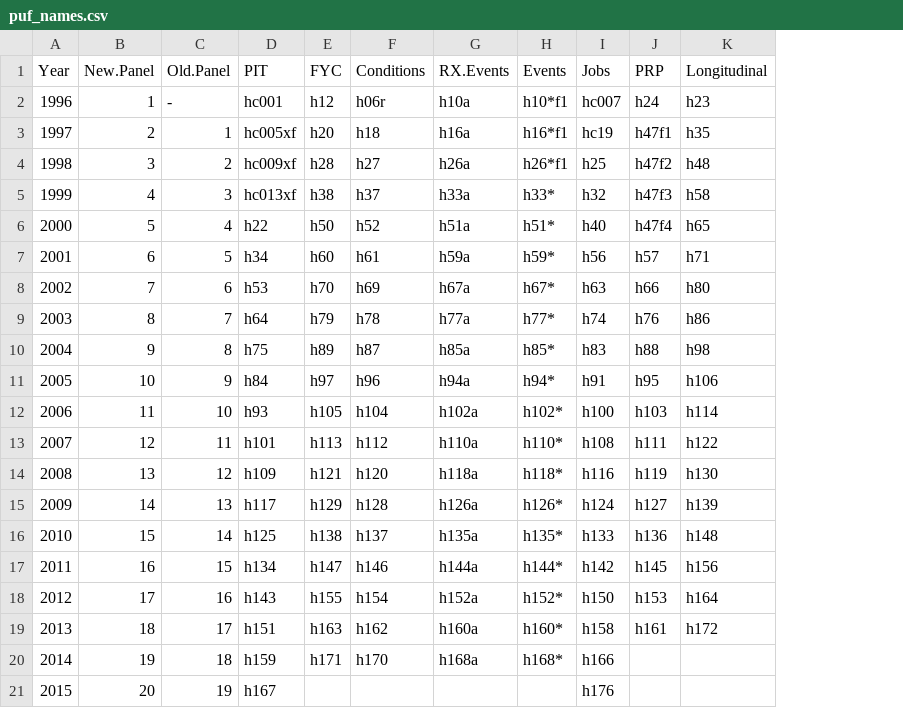
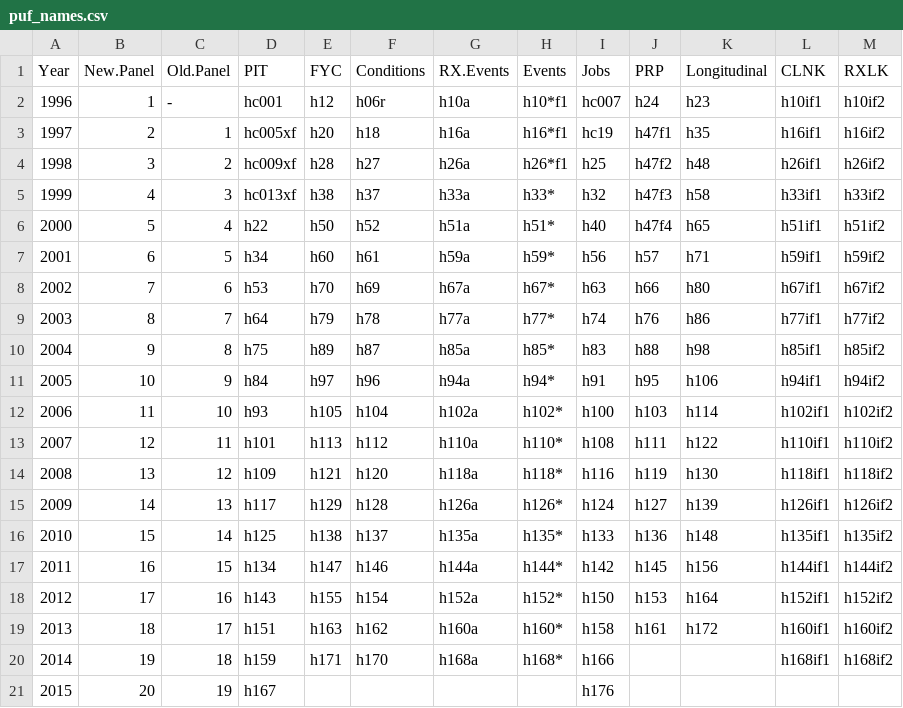
Before and after one commit to dancy0824/meps_summary_tables_v3, a CSV file: hc_tables/shared/puf_names.csv, drawn as a sheet; the diff names each change by its address in the sheet, - before the commit and + after, or states it on an @@ line.

```diff
--- a/hc_tables/shared/puf_names.csv
+++ b/hc_tables/shared/puf_names.csv
+column L (CLNK), rows 2-20: h10if1 | h16if1 | h26if1 | h33if1 | h51if1 | h59if1 | h67if1 | h77if1 | h85if1 | h94if1 | h102if1 | h110if1 | h118if1 | h126if1 | h135if1 | h144if1 | h152if1 | h160if1 | h168if1
+column M (RXLK), rows 2-20: h10if2 | h16if2 | h26if2 | h33if2 | h51if2 | h59if2 | h67if2 | h77if2 | h85if2 | h94if2 | h102if2 | h110if2 | h118if2 | h126if2 | h135if2 | h144if2 | h152if2 | h160if2 | h168if2
```
Also changed, not shown: hc_tables/shared/puf_expanded.csv, 3 other files.
